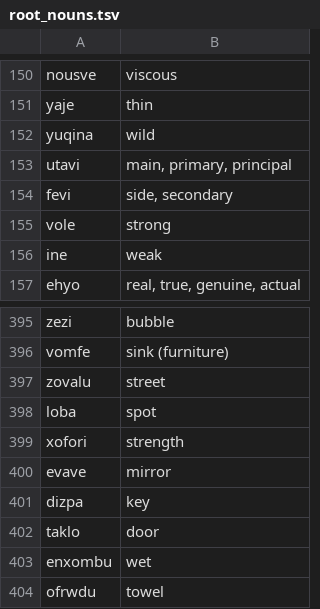
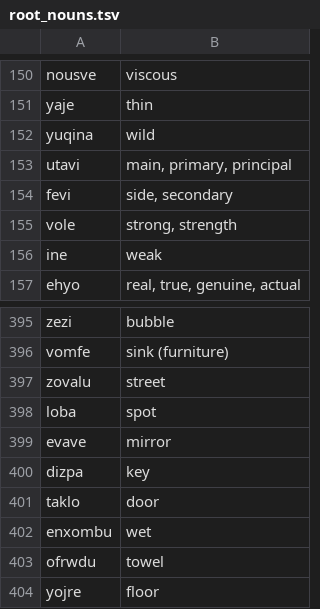
Before and after one commit to rngesus-wept/puflantu, a TSV file: root_nouns.tsv, drawn as a sheet; only a part is shown, gaps mark what is left out; the shorter side is filled out with more unchanged rows.

Commit message:
remove strength (#65)

```diff
--- a/root_nouns.tsv
+++ b/root_nouns.tsv
@@ -154,3 +154,3 @@ utavi	main, primary, principal
 fevi	side, secondary
-vole	strong
+vole	strong, strength
 ine	weak
@@ -398,3 +398,2 @@ zovalu	street
 loba	spot
-xofori	strength
 evave	mirror
```
